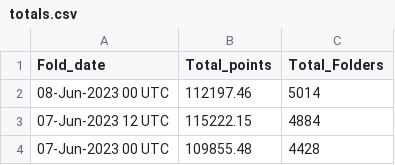
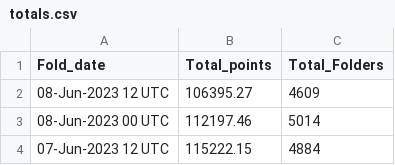
Before and after one commit to malkaroy-vrrp/bananocalculator, a CSV file: scrapes/totals.csv, drawn as a sheet; only a part is shown; the shorter side is filled out with more unchanged rows.

Commit message:
Scrape

```diff
--- a/scrapes/totals.csv
+++ b/scrapes/totals.csv
@@ -1,2 +1,3 @@
 Fold_date,Total_points,Total_Folders
+08-Jun-2023 12 UTC,106395.27,4609
 08-Jun-2023 00 UTC,112197.46,5014
```
Also changed, not shown: 1 other file.
